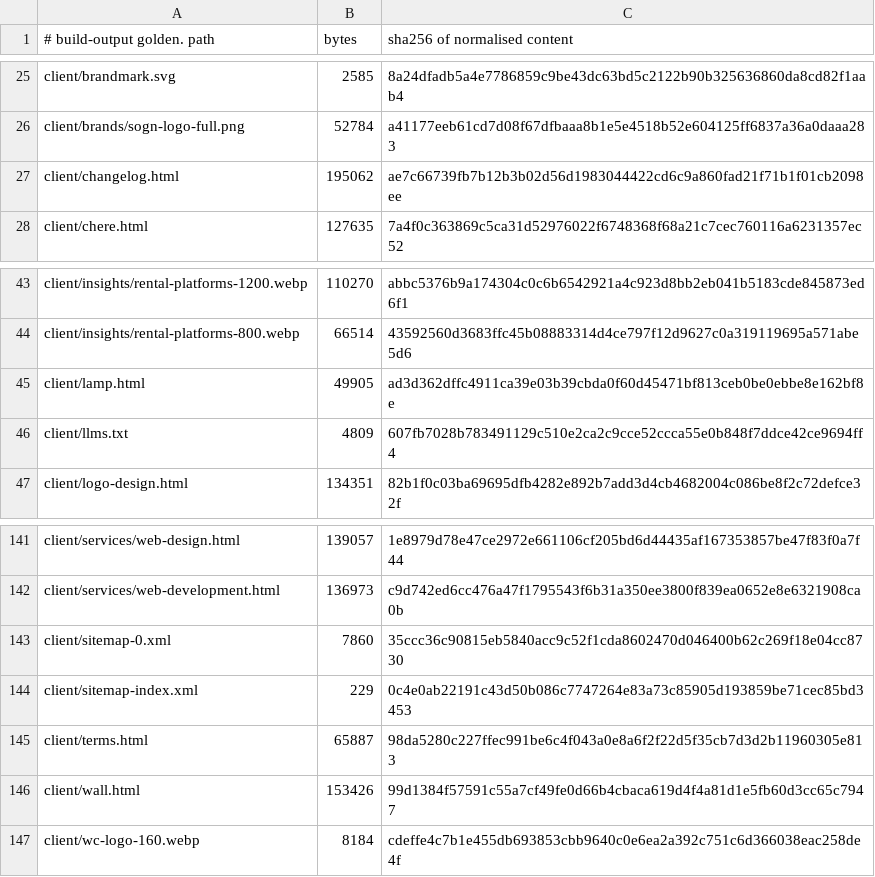
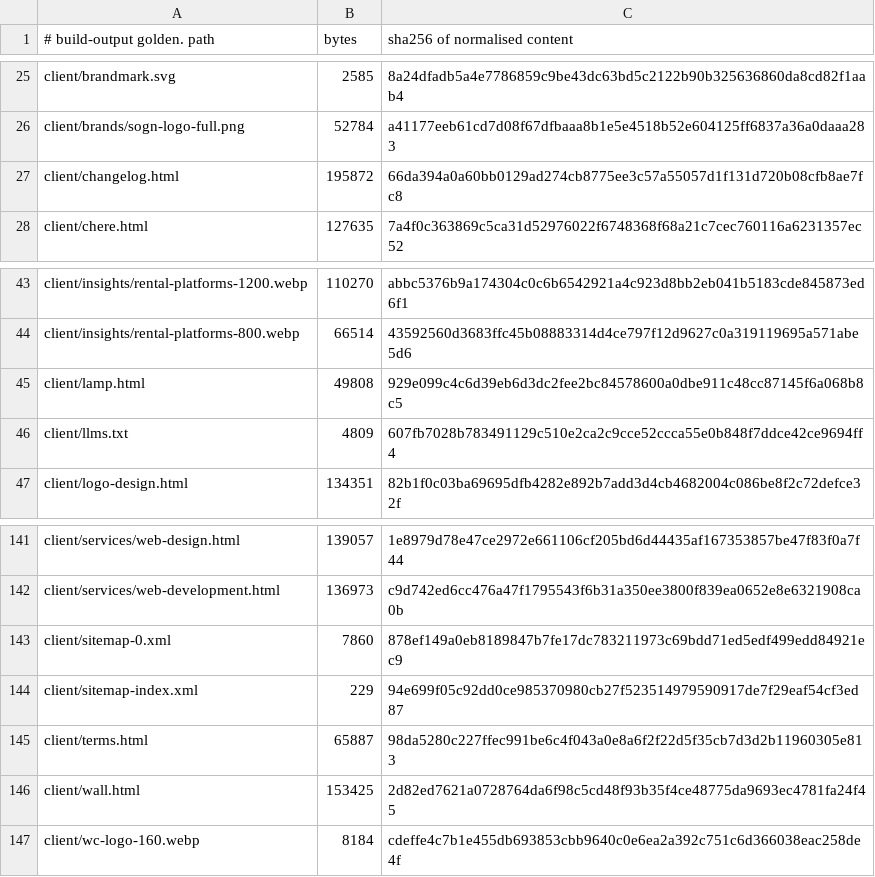
Before and after one commit to Preston2012/winterscode, a TSV file: .goldens/manifest.tsv, drawn as a sheet; only a part is shown, gaps mark what is left out.

```diff
--- a/.goldens/manifest.tsv
+++ b/.goldens/manifest.tsv
@@ -26,3 +26,3 @@ client/brandmark.svg	2585	8a24dfadb5a4e7786859c9be43dc63bd5c2122b90b325636860da8
 client/brands/sogn-logo-full.png	52784	a41177eeb61cd7d08f67dfbaaa8b1e5e4518b52e604125ff6837a36a0daaa283
-client/changelog.html	195062	ae7c66739fb7b12b3b02d56d1983044422cd6c9a860fad21f71b1f01cb2098ee
+client/changelog.html	195872	66da394a0a60bb0129ad274cb8775ee3c57a55057d1f131d720b08cfb8ae7fc8
 client/chere.html	127635	7a4f0c363869c5ca31d52976022f6748368f68a21c7cec760116a6231357ec52
@@ -44,3 +44,3 @@ client/insights/rental-platforms-1200.webp	110270	abbc5376b9a174304c0c6b6542921a
 client/insights/rental-platforms-800.webp	66514	43592560d3683ffc45b08883314d4ce797f12d9627c0a319119695a571abe5d6
-client/lamp.html	49905	ad3d362dffc4911ca39e03b39cbda0f60d45471bf813ceb0be0ebbe8e162bf8e
+client/lamp.html	49808	929e099c4c6d39eb6d3dc2fee2bc84578600a0dbe911c48cc87145f6a068b8c5
 client/llms.txt	4809	607fb7028b783491129c510e2ca2c9cce52ccca55e0b848f7ddce42ce9694ff4
@@ -142,6 +142,6 @@ client/services/web-design.html	139057	1e8979d78e47ce2972e661106cf205bd6d44435af
 client/services/web-development.html	136973	c9d742ed6cc476a47f1795543f6b31a350ee3800f839ea0652e8e6321908ca0b
-client/sitemap-0.xml	7860	35ccc36c90815eb5840acc9c52f1cda8602470d046400b62c269f18e04cc8730
-client/sitemap-index.xml	229	0c4e0ab22191c43d50b086c7747264e83a73c85905d193859be71cec85bd3453
+client/sitemap-0.xml	7860	878ef149a0eb8189847b7fe17dc783211973c69bdd71ed5edf499edd84921ec9
+client/sitemap-index.xml	229	94e699f05c92dd0ce985370980cb27f523514979590917de7f29eaf54cf3ed87
 client/terms.html	65887	98da5280c227ffec991be6c4f043a0e8a6f2f22d5f35cb7d3d2b11960305e813
-client/wall.html	153426	99d1384f57591c55a7cf49fe0d66b4cbaca619d4f4a81d1e5fb60d3cc65c7947
+client/wall.html	153425	2d82ed7621a0728764da6f98c5cd48f93b35f4ce48775da9693ec4781fa24f45
 client/wc-logo-160.webp	8184	cdeffe4c7b1e455db693853cbb9640c0e6ea2a392c751c6d366038eac258de4f
```
